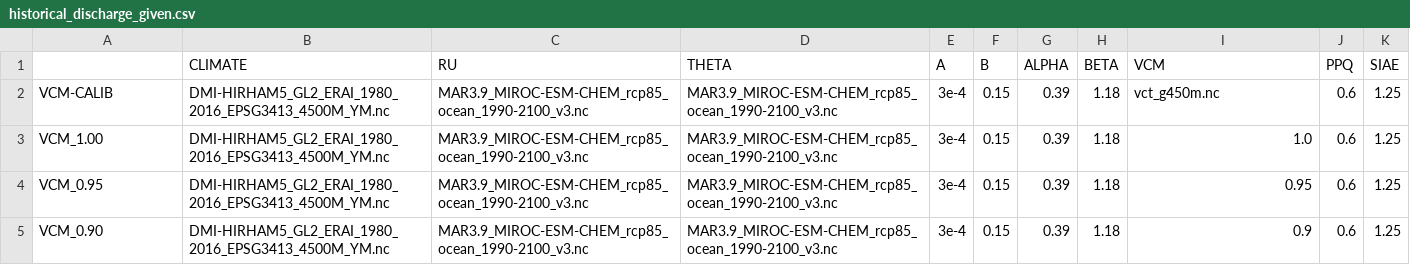
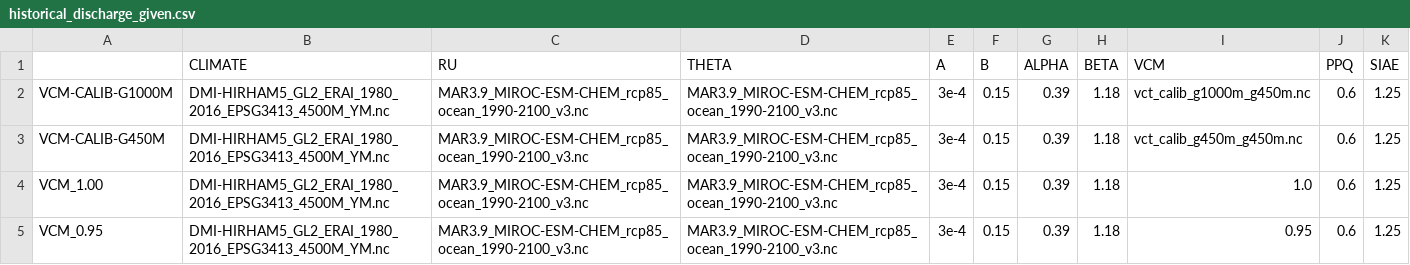
Before and after one commit to pism/pism-greenland, a CSV file: uncertainty_qunatification/historical_discharge_given.csv, drawn as a sheet; only a part is shown; the shorter side is filled out with more unchanged rows.

```diff
--- a/uncertainty_qunatification/historical_discharge_given.csv
+++ b/uncertainty_qunatification/historical_discharge_given.csv
@@ -1,3 +1,4 @@
 ,CLIMATE,RU,THETA,A,B,ALPHA,BETA,VCM,PPQ,SIAE
-VCM-CALIB,DMI-HIRHAM5_GL2_ERAI_1980_2016_EPSG3413_4500M_YM.nc,MAR3.9_MIROC-ESM-CHEM_rcp85_ocean_1990-2100_v3.nc,MAR3.9_MIROC-ESM-CHEM_rcp85_ocean_1990-2100_v3.nc,3e-4,0.15,0.39,1.18,vct_g450m.nc,0.6,1.25
+VCM-CALIB-G1000M,DMI-HIRHAM5_GL2_ERAI_1980_2016_EPSG3413_4500M_YM.nc,MAR3.9_MIROC-ESM-CHEM_rcp85_ocean_1990-2100_v3.nc,MAR3.9_MIROC-ESM-CHEM_rcp85_ocean_1990-2100_v3.nc,3e-4,0.15,0.39,1.18,vct_calib_g1000m_g450m.nc,0.6,1.25
+VCM-CALIB-G450M,DMI-HIRHAM5_GL2_ERAI_1980_2016_EPSG3413_4500M_YM.nc,MAR3.9_MIROC-ESM-CHEM_rcp85_ocean_1990-2100_v3.nc,MAR3.9_MIROC-ESM-CHEM_rcp85_ocean_1990-2100_v3.nc,3e-4,0.15,0.39,1.18,vct_calib_g450m_g450m.nc,0.6,1.25
 VCM_1.00,DMI-HIRHAM5_GL2_ERAI_1980_2016_EPSG3413_4500M_YM.nc,MAR3.9_MIROC-ESM-CHEM_rcp85_ocean_1990-2100_v3.nc,MAR3.9_MIROC-ESM-CHEM_rcp85_ocean_1990-2100_v3.nc,3e-4,0.15,0.39,1.18,1.0,0.6,1.25
```
Also changed, not shown: 6 other files.
